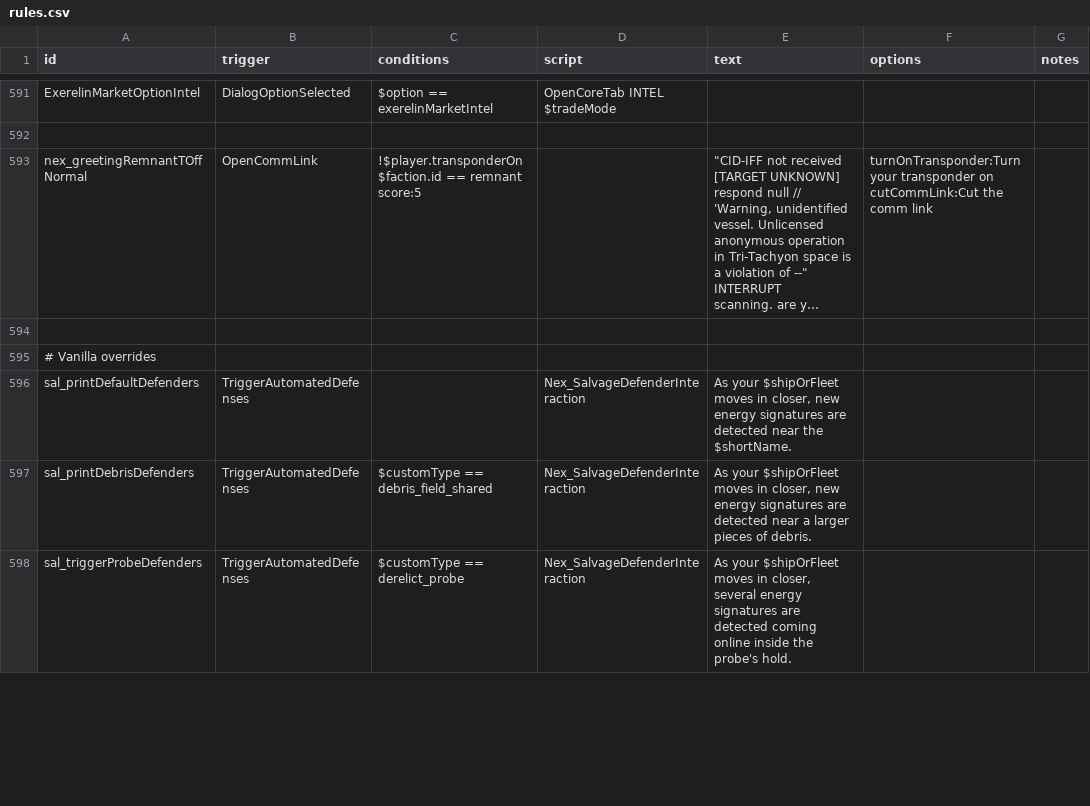
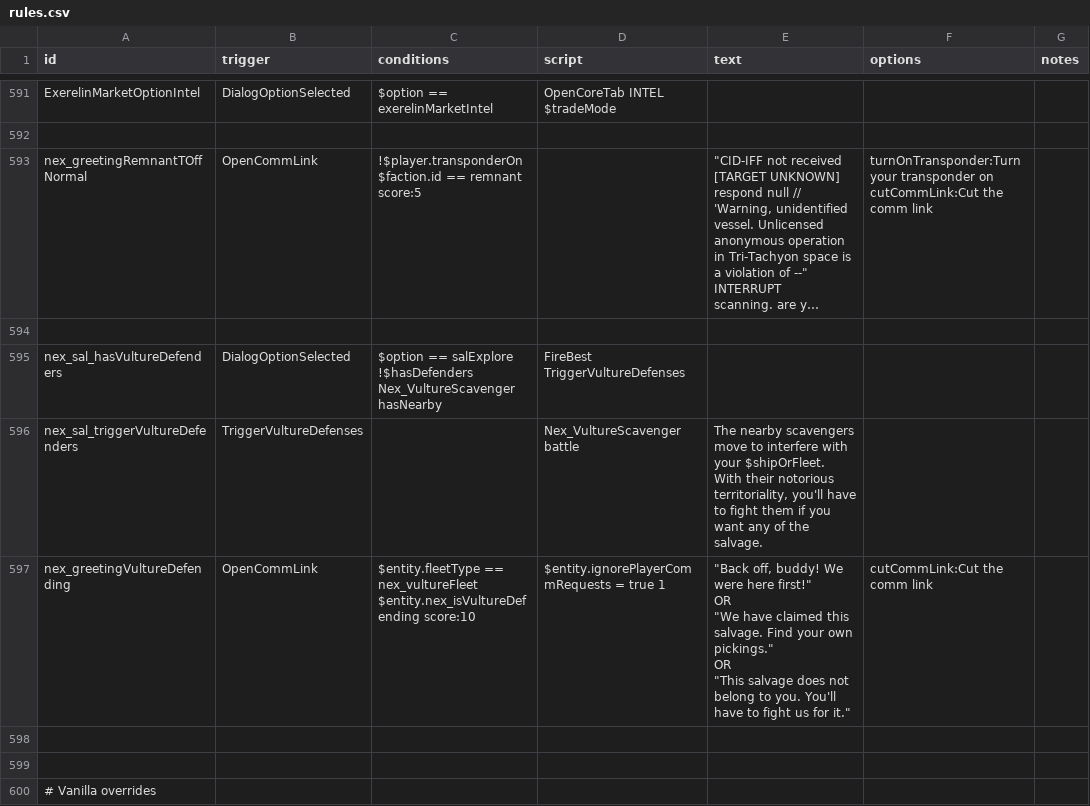
Before and after one commit to Histidine91/Nexerelin, a CSV file: data/campaign/rules.csv, drawn as a sheet; only a part is shown, gaps mark what is left out; the shorter side is filled out with more unchanged rows; long unchanged cells end in …; ↵ is a line break in a cell; the diff names each change by its address in the sheet, - before the commit and + after, or states it on an @@ line.

Commit message:
Vulture fleets, version 2  Spawn when raids are in system, not just when salvagables are present (too slow)  Follow a non-hostile raid fleet around if no salvagables are available  Will fight player who tries to salvage nearby stuff

```diff
--- a/data/campaign/rules.csv
+++ b/data/campaign/rules.csv
+row 594: (empty)
+row 595: nex_sal_hasVultureDefenders | DialogOptionSelected | $option == salExplore ↵ !$hasDefenders ↵ Nex_VultureScavenger hasNearby | FireBest TriggerVultureDefenses
+row 596: nex_sal_triggerVultureDefenders | TriggerVultureDefenses |  | Nex_VultureScavenger battle | The nearby scavengers move to interfere with your $shipOrFleet. With their notorious territoriality, you'll have to fight them if you want any of the salvage.
+row 597: nex_greetingVultureDefending | OpenCommLink | $entity.fleetType == nex_vultureFleet ↵ $entity.nex_isVultureDefending score:10 | $entity.ignorePlayerCommRequests = true 1 | "Back off, buddy! We were here first!" ↵ OR ↵ "We have claimed this salvage. Find your own pickings." ↵ OR ↵ "This salvage does not belong to you. You'll have to fight us for it." | cutCommLink:Cut the comm link
+row 598: (empty)
```
Also changed, not shown: 3 other files.
